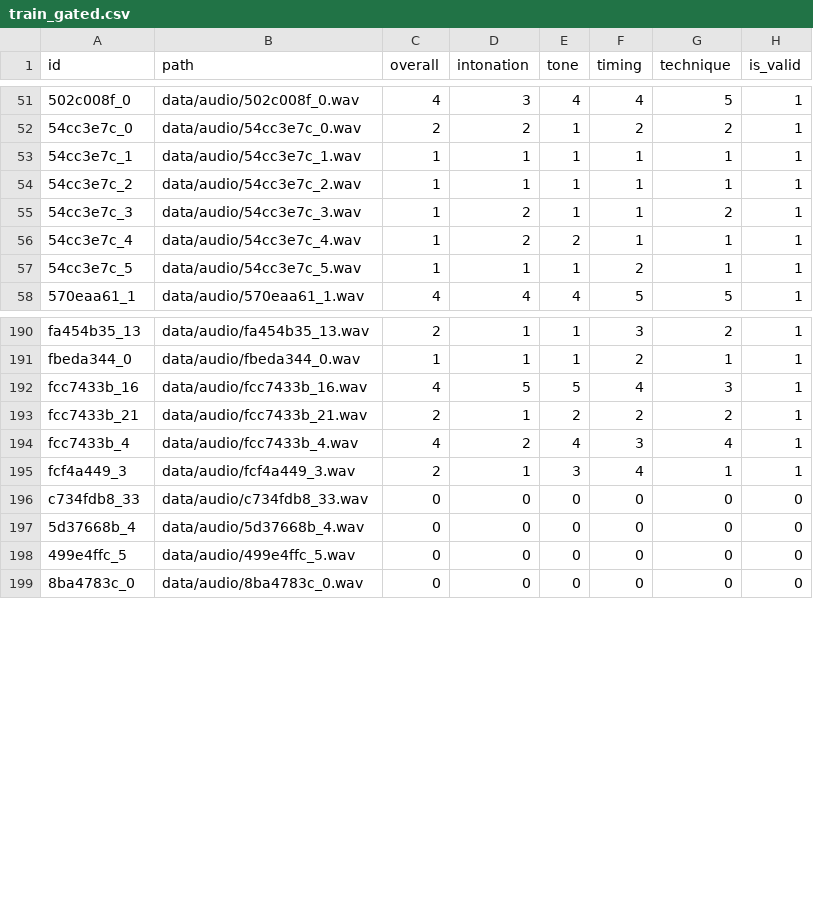
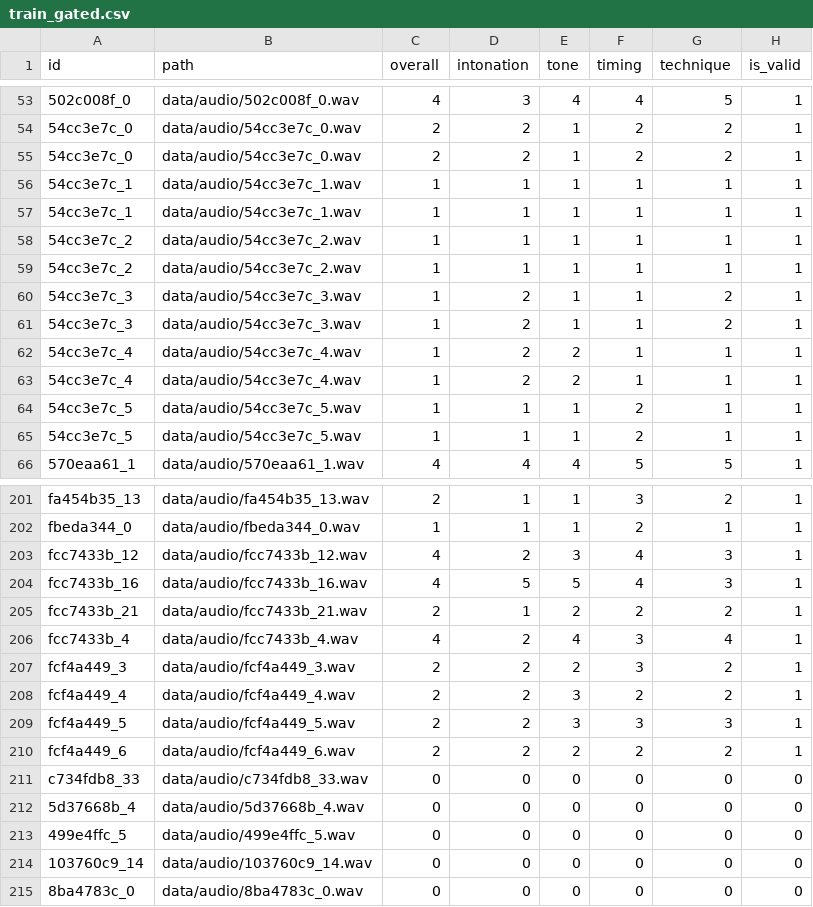
Before and after one commit to AdnanKapadia/TrumpetJudge, a CSV file: data/prepared/train_gated.csv, drawn as a sheet; only a part is shown, gaps mark what is left out; the diff covers the shown part only.

```diff
--- a/data/prepared/train_gated.csv
+++ b/data/prepared/train_gated.csv
@@ -52,6 +54,12 @@ id,path,overall,intonation,tone,timing,technique,is_valid
 54cc3e7c_0,data/audio/54cc3e7c_0.wav,2,2,1,2,2,1
+54cc3e7c_0,data/audio/54cc3e7c_0.wav,2,2,1,2,2,1
+54cc3e7c_1,data/audio/54cc3e7c_1.wav,1,1,1,1,1,1
 54cc3e7c_1,data/audio/54cc3e7c_1.wav,1,1,1,1,1,1
 54cc3e7c_2,data/audio/54cc3e7c_2.wav,1,1,1,1,1,1
+54cc3e7c_2,data/audio/54cc3e7c_2.wav,1,1,1,1,1,1
+54cc3e7c_3,data/audio/54cc3e7c_3.wav,1,2,1,1,2,1
 54cc3e7c_3,data/audio/54cc3e7c_3.wav,1,2,1,1,2,1
 54cc3e7c_4,data/audio/54cc3e7c_4.wav,1,2,2,1,1,1
+54cc3e7c_4,data/audio/54cc3e7c_4.wav,1,2,2,1,1,1
+54cc3e7c_5,data/audio/54cc3e7c_5.wav,1,1,1,2,1,1
 54cc3e7c_5,data/audio/54cc3e7c_5.wav,1,1,1,2,1,1
@@ -191,2 +202,3 @@ fa454b35_13,data/audio/fa454b35_13.wav,2,1,1,3,2,1
 fbeda344_0,data/audio/fbeda344_0.wav,1,1,1,2,1,1
+fcc7433b_12,data/audio/fcc7433b_12.wav,4,2,3,4,3,1
 fcc7433b_16,data/audio/fcc7433b_16.wav,4,5,5,4,3,1
@@ -194,3 +206,6 @@ fcc7433b_21,data/audio/fcc7433b_21.wav,2,1,2,2,2,1
 fcc7433b_4,data/audio/fcc7433b_4.wav,4,2,4,3,4,1
-fcf4a449_3,data/audio/fcf4a449_3.wav,2,1,3,4,1,1
+fcf4a449_3,data/audio/fcf4a449_3.wav,2,2,2,3,2,1
+fcf4a449_4,data/audio/fcf4a449_4.wav,2,2,3,2,2,1
+fcf4a449_5,data/audio/fcf4a449_5.wav,2,2,3,3,3,1
+fcf4a449_6,data/audio/fcf4a449_6.wav,2,2,2,2,2,1
 c734fdb8_33,data/audio/c734fdb8_33.wav,0,0,0,0,0,0
@@ -198,2 +213,3 @@ c734fdb8_33,data/audio/c734fdb8_33.wav,0,0,0,0,0,0
 499e4ffc_5,data/audio/499e4ffc_5.wav,0,0,0,0,0,0
+103760c9_14,data/audio/103760c9_14.wav,0,0,0,0,0,0
 8ba4783c_0,data/audio/8ba4783c_0.wav,0,0,0,0,0,0
```
Also changed, not shown: 10 added rows and 5 edited cells elsewhere in this file, data/labels/labels_adnan17.csv, data/prepared/all_data.csv, 8 other files.
